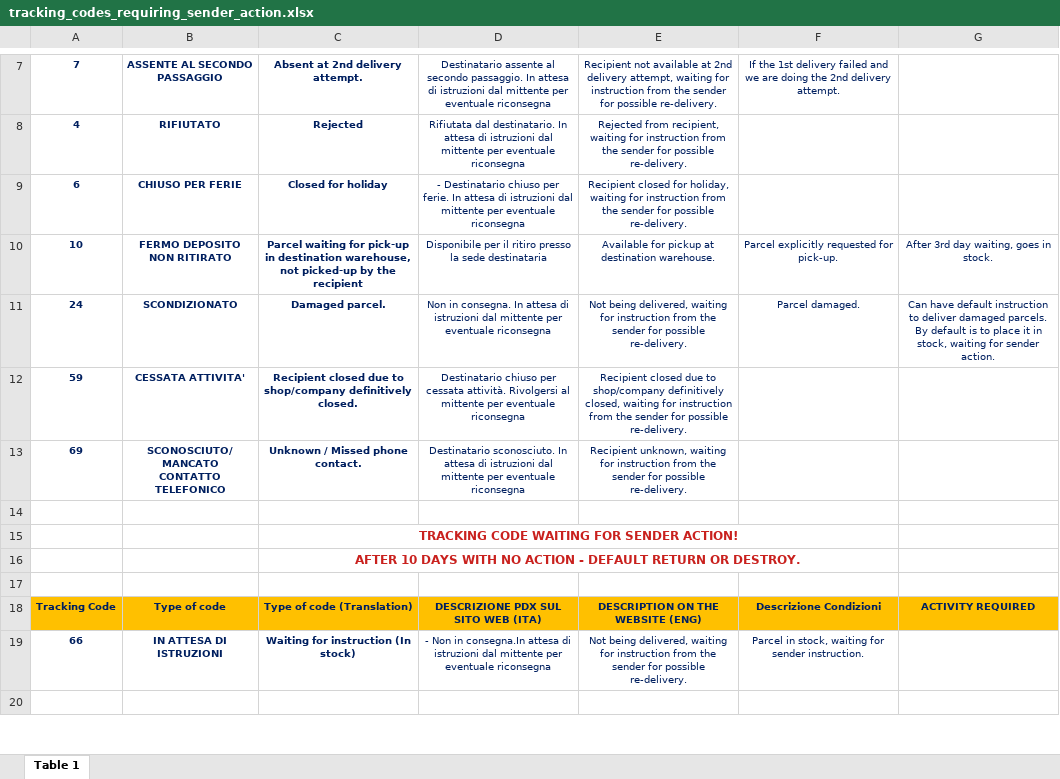
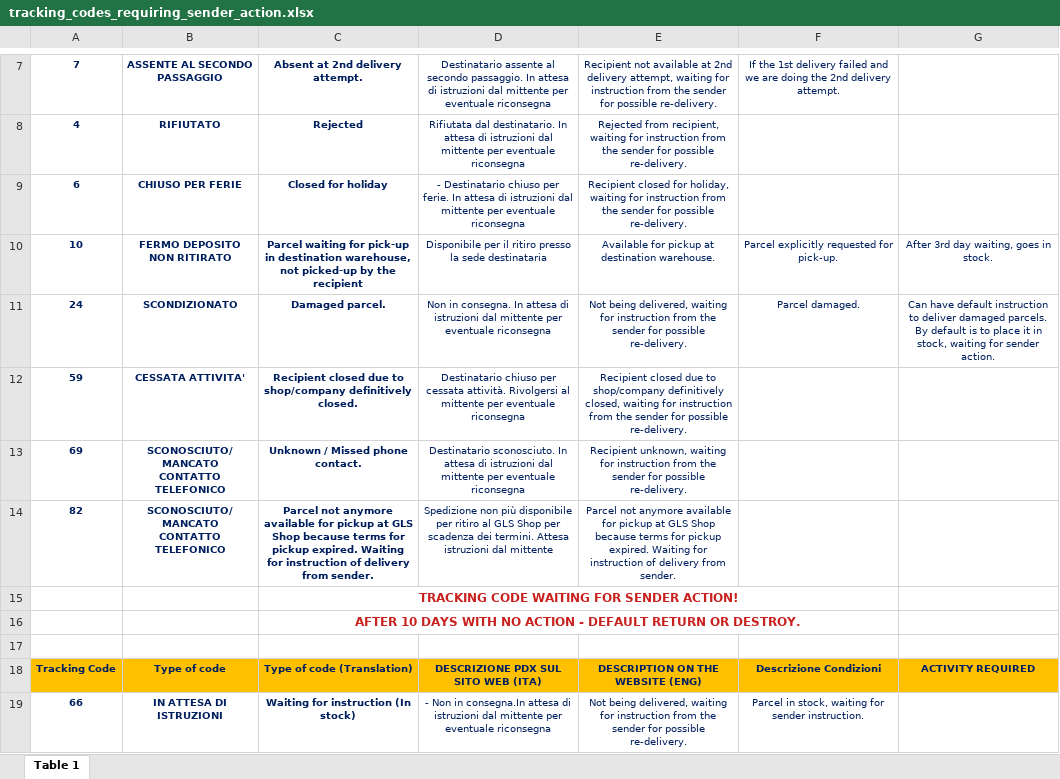
Before and after one commit to labelingdocuments/integrationsoftware, an Excel workbook: tracking_codes_requiring_sender_action.xlsx, sheet Table 1, drawn as a sheet; only a part is shown, gaps mark what is left out; the shorter side is filled out with more unchanged rows; values as stored, in another font and other column widths than the file's, no borders; ↵ is a line break in a cell; the diff names each change by its address in the sheet, - before the commit and + after, or states it on an @@ line.

Commit message:
Add files via upload

```diff
--- a/tracking_codes_requiring_sender_action.xlsx (sheet Table 1)
+++ b/tracking_codes_requiring_sender_action.xlsx (sheet Table 1)
-row 14: (empty)
+row 14: 82 | SCONOSCIUTO/ MANCATO ↵ CONTATTO TELEFONICO | Parcel not anymore available for pickup at GLS Shop because terms for pickup expired. Waiting for instruction of delivery from sender. | Spedizione non più disponibile per ritiro al GLS Shop per scadenza dei termini. Attesa istruzioni dal mittente | Parcel not anymore available for pickup at GLS Shop because terms for pickup expired. Waiting for instruction of delivery from sender.
```
